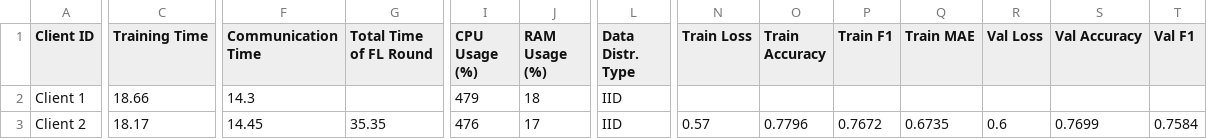
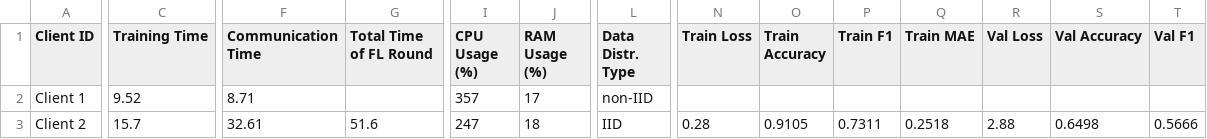
Before and after one commit to IvanComp/AP4Fed, a CSV file: Docker/performance/FLwithAP_performance_metrics_round1.csv, drawn as a sheet; only a part is shown, gaps mark what is left out; the diff covers the shown part only; the diff names each change by its address in the sheet, - before the commit and + after, or states it on an @@ line.

```diff
--- a/Docker/performance/FLwithAP_performance_metrics_round1.csv
+++ b/Docker/performance/FLwithAP_performance_metrics_round1.csv
-C2 (Training Time): 18.66
+C2 (Training Time): 9.52
-F2 (Communication Time): 14.3
+F2 (Communication Time): 8.71
-I2 (CPU Usage (%)): 479
+I2 (CPU Usage (%)): 357
-J2 (RAM Usage (%)): 18
+J2 (RAM Usage (%)): 17
-L2 (Data Distr. Type): IID
+L2 (Data Distr. Type): non-IID
-C3 (Training Time): 18.17
+C3 (Training Time): 15.7
-F3 (Communication Time): 14.45
+F3 (Communication Time): 32.61
-G3 (Total Time of FL Round): 35.35
+G3 (Total Time of FL Round): 51.6
-I3 (CPU Usage (%)): 476
+I3 (CPU Usage (%)): 247
-J3 (RAM Usage (%)): 17
+J3 (RAM Usage (%)): 18
-N3 (Train Loss): 0.57
+N3 (Train Loss): 0.28
-O3 (Train Accuracy): 0.7796
+O3 (Train Accuracy): 0.9105
-P3 (Train F1): 0.7672
+P3 (Train F1): 0.7311
-Q3 (Train MAE): 0.6735
+Q3 (Train MAE): 0.2518
-R3 (Val Loss): 0.6
+R3 (Val Loss): 2.88
-S3 (Val Accuracy): 0.7699
+S3 (Val Accuracy): 0.6498
-T3 (Val F1): 0.7584
+T3 (Val F1): 0.5666
```
Also changed, not shown: 1 edited cell elsewhere in this file, Docker/performance/FLwithAP_performance_metrics_round2.csv, 2 other files.
